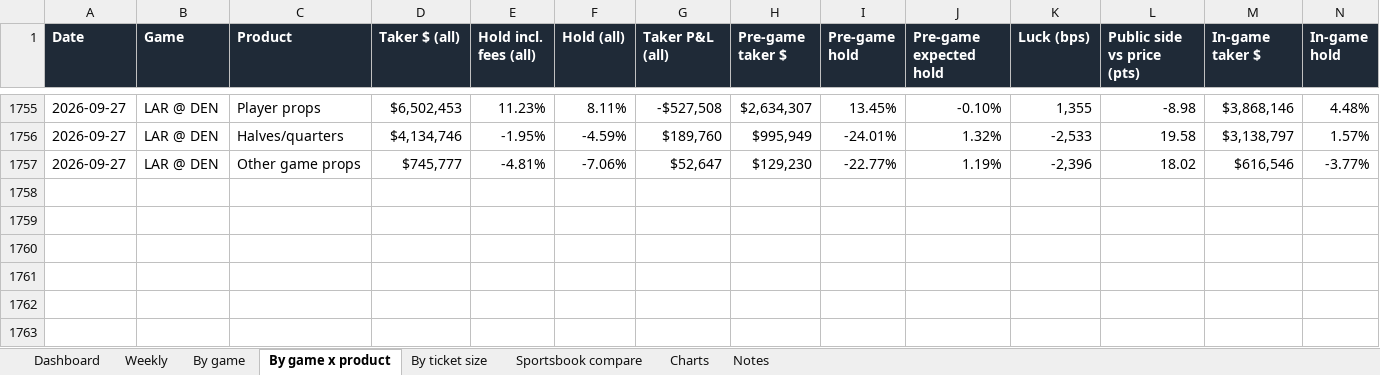
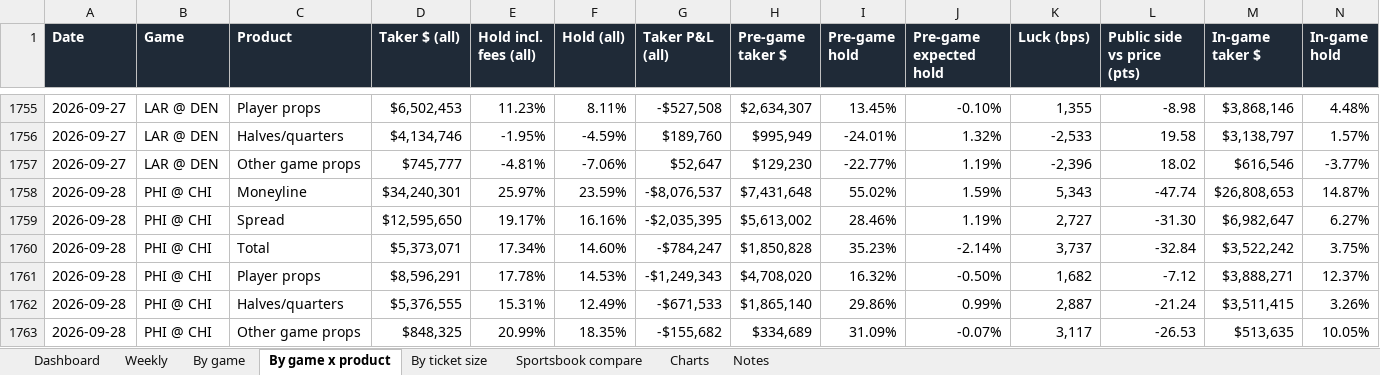
Before and after one commit to yager2/sports-volume, an Excel workbook: nfl_hold.xlsx, sheet By game x product, drawn as a sheet; only a part is shown, gaps mark what is left out; values as stored, in another font and other column widths than the file's, no borders; conditional formats not drawn; rows hold the shown columns only; the diff names each change by its address in the sheet, - before the commit and + after, or states it on an @@ line.

```diff
--- a/nfl_hold.xlsx (sheet By game x product)
+++ b/nfl_hold.xlsx (sheet By game x product)
+row 1758: 2026-09-28 | PHI @ CHI | Moneyline | $34,240,301 | 25.97% | 23.59% | -$8,076,537 | $7,431,648 | 55.02% | 1.59% | 5,343 | -47.74 | $26,808,653 | 14.87%
+row 1759: 2026-09-28 | PHI @ CHI | Spread | $12,595,650 | 19.17% | 16.16% | -$2,035,395 | $5,613,002 | 28.46% | 1.19% | 2,727 | -31.30 | $6,982,647 | 6.27%
+row 1760: 2026-09-28 | PHI @ CHI | Total | $5,373,071 | 17.34% | 14.60% | -$784,247 | $1,850,828 | 35.23% | -2.14% | 3,737 | -32.84 | $3,522,242 | 3.75%
+row 1761: 2026-09-28 | PHI @ CHI | Player props | $8,596,291 | 17.78% | 14.53% | -$1,249,343 | $4,708,020 | 16.32% | -0.50% | 1,682 | -7.12 | $3,888,271 | 12.37%
+row 1762: 2026-09-28 | PHI @ CHI | Halves/quarters | $5,376,555 | 15.31% | 12.49% | -$671,533 | $1,865,140 | 29.86% | 0.99% | 2,887 | -21.24 | $3,511,415 | 3.26%
+row 1763: 2026-09-28 | PHI @ CHI | Other game props | $848,325 | 20.99% | 18.35% | -$155,682 | $334,689 | 31.09% | -0.07% | 3,117 | -26.53 | $513,635 | 10.05%
```
Also changed, not shown: sheet Dashboard, sheet By ticket size, sheet By game, sheet Weekly, sheet Sportsbook compare, sheet Charts, 1 more sheet, 7 other files.
